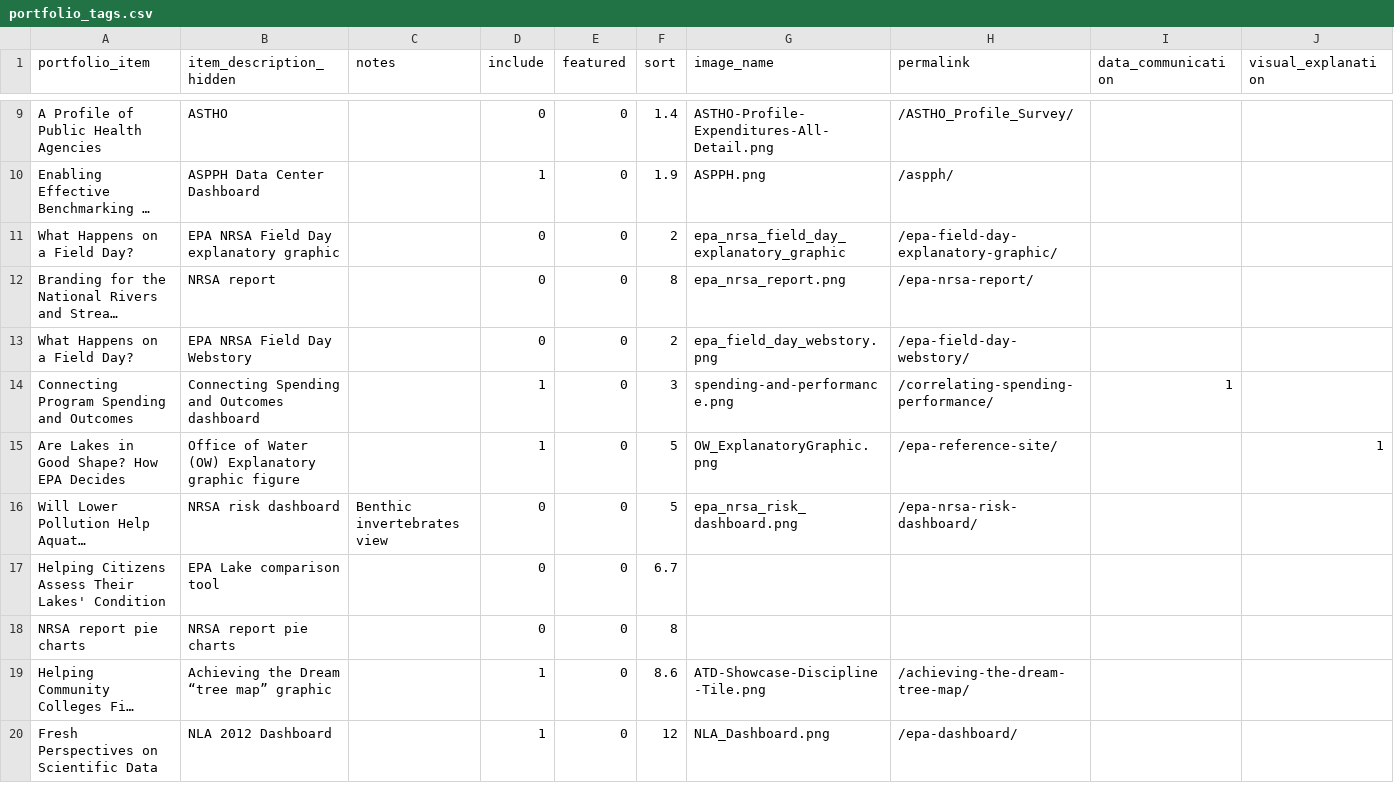
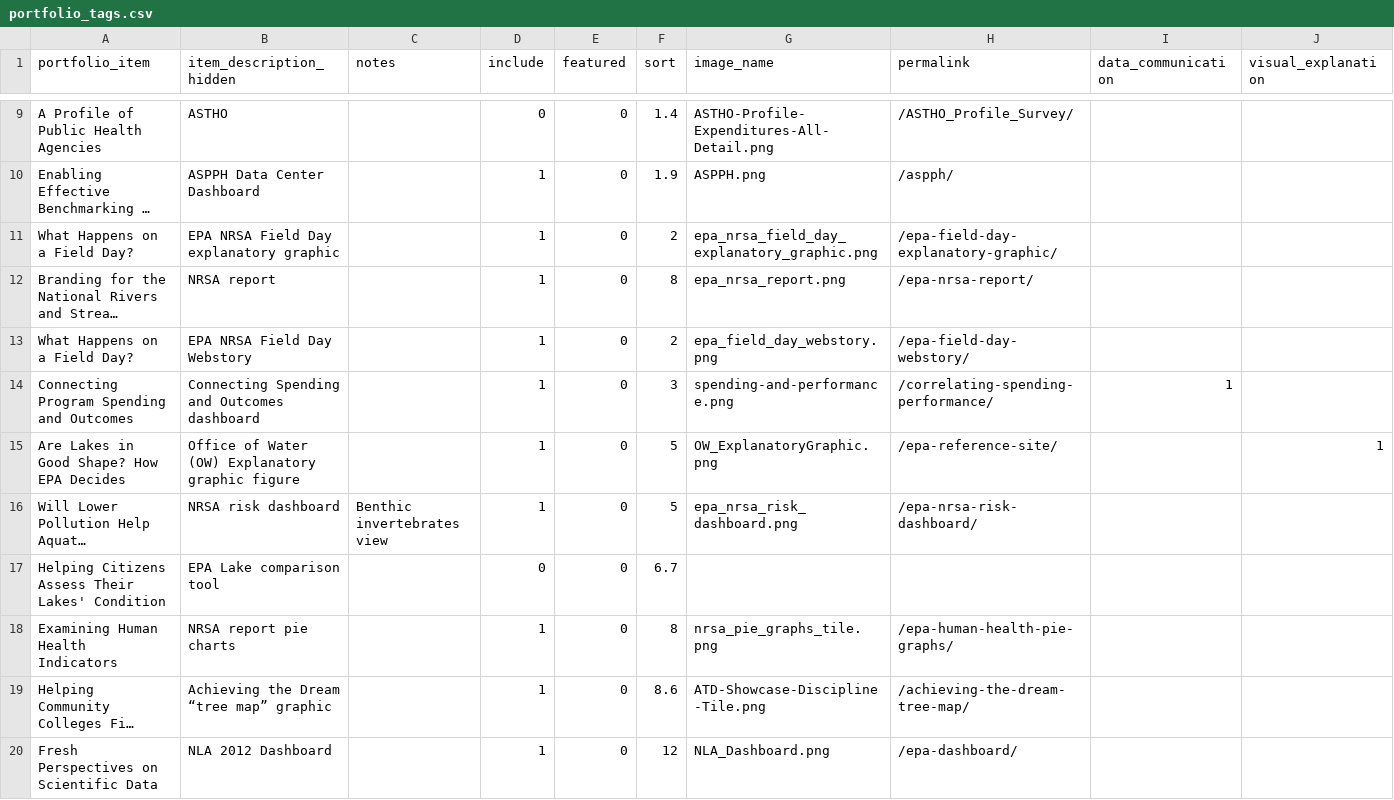
Before and after one commit to crow-insight/crow-insight.github.io, a CSV file: assets/data/portfolio_tags.csv, drawn as a sheet; only a part is shown, gaps mark what is left out; long unchanged cells end in …; removed rows and columns are numbered as before the commit, all else as after; rows hold the shown columns only; the diff names each change by its address in the sheet, - before the commit and + after, or states it on an @@ line.

```diff
--- a/assets/data/portfolio_tags.csv
+++ b/assets/data/portfolio_tags.csv
-D11:D13 (include): 0
+D11:D13 (include): 1
-G11 (image_name): epa_nrsa_field_day_explanatory_graphic
+G11 (image_name): epa_nrsa_field_day_explanatory_graphic.png
-D16 (include): 0
+D16 (include): 1
-row 18: NRSA report pie charts | NRSA report pie charts |  | 0 | 0 | 8
+row 18: Examining Human Health Indicators | NRSA report pie charts |  | 1 | 0 | 8 | nrsa_pie_graphs_tile.png | /epa-human-health-pie-graphs/
```
Also changed, not shown: 3 other files.
